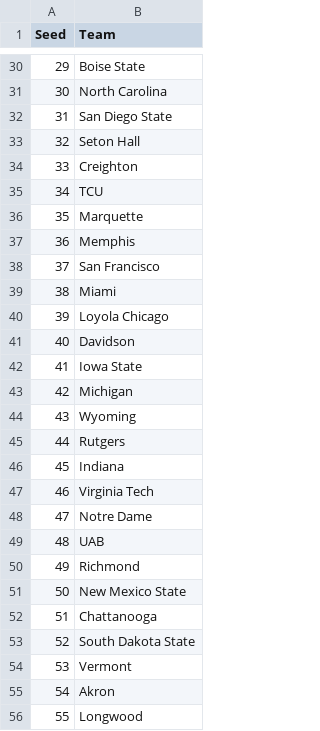
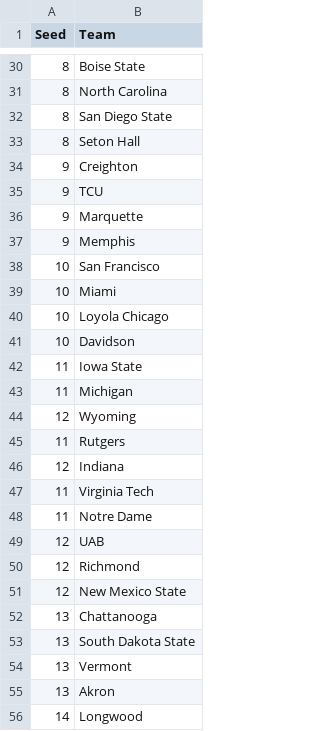
Before and after one commit to brandonritchie/march_madness_2022, a CSV file: seeding.csv, drawn as a sheet; only a part is shown, gaps mark what is left out; the diff covers the shown part only.

```diff
--- a/seeding.csv
+++ b/seeding.csv
@@ -30,27 +30,27 @@
-29, Boise State
-30, North Carolina
-31, San Diego State
-32, Seton Hall
-33, Creighton
-34, TCU
-35, Marquette
-36, Memphis
-37, San Francisco
-38, Miami
-39, Loyola Chicago
-40, Davidson
-41, Iowa State
-42, Michigan
-43, Wyoming
-44, Rutgers
-45, Indiana
-46, Virginia Tech
-47, Notre Dame
-48, UAB
-49, Richmond
-50, New Mexico State
-51, Chattanooga
-52, South Dakota State
-53, Vermont
-54, Akron
-55, Longwood
+8, Boise State
+8, North Carolina
+8, San Diego State
+8, Seton Hall
+9, Creighton
+9, TCU
+9, Marquette
+9, Memphis
+10, San Francisco
+10, Miami
+10, Loyola Chicago
+10, Davidson
+11, Iowa State
+11, Michigan
+12, Wyoming
+11, Rutgers
+12, Indiana
+11, Virginia Tech
+11, Notre Dame
+12, UAB
+12, Richmond
+12, New Mexico State
+13, Chattanooga
+13, South Dakota State
+13, Vermont
+13, Akron
+14, Longwood
```
Also changed, not shown: 40 edited cells elsewhere in this file.
